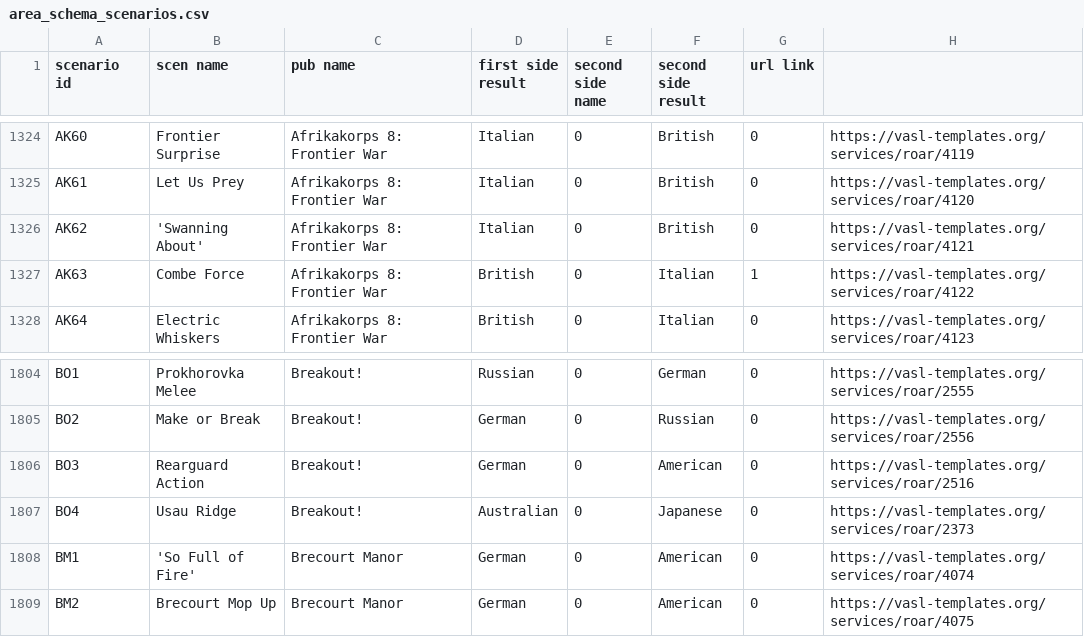
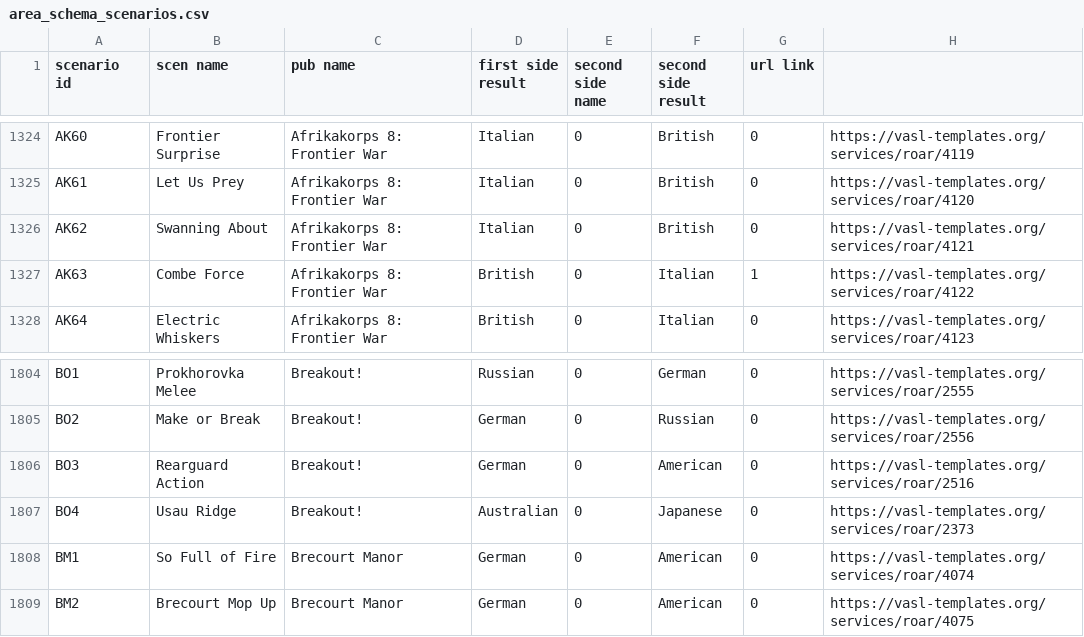
Before and after one commit to vasl-developers/Player_Rating_website, a CSV file: web/Data/ASL Player Rating data files/area_schema_scenarios.csv, drawn as a sheet; only a part is shown, gaps mark what is left out.

Commit message:
update various results files

```diff
--- a/web/Data/ASL Player Rating data files/area_schema_scenarios.csv
+++ b/web/Data/ASL Player Rating data files/area_schema_scenarios.csv
@@ -1325,3 +1325,3 @@ AK60,"Frontier Surprise","Afrikakorps 8: Frontier War",Italian,0,British,0,https
 AK61,"Let Us Prey","Afrikakorps 8: Frontier War",Italian,0,British,0,https://vasl-templates.org/services/roar/4120
-AK62,"'Swanning About'","Afrikakorps 8: Frontier War",Italian,0,British,0,https://vasl-templates.org/services/roar/4121
+AK62,"Swanning About","Afrikakorps 8: Frontier War",Italian,0,British,0,https://vasl-templates.org/services/roar/4121
 AK63,"Combe Force","Afrikakorps 8: Frontier War",British,0,Italian,1,https://vasl-templates.org/services/roar/4122
@@ -1807,3 +1807,3 @@ BO3,"Rearguard Action",Breakout!,German,0,American,0,https://vasl-templates.org/
 BO4,"Usau Ridge",Breakout!,Australian,0,Japanese,0,https://vasl-templates.org/services/roar/2373
-BM1,"'So Full of Fire'","Brecourt Manor",German,0,American,0,https://vasl-templates.org/services/roar/4074
+BM1,"So Full of Fire","Brecourt Manor",German,0,American,0,https://vasl-templates.org/services/roar/4074
 BM2,"Brecourt Mop Up","Brecourt Manor",German,0,American,0,https://vasl-templates.org/services/roar/4075
```
Also changed, not shown: 12 other files.
